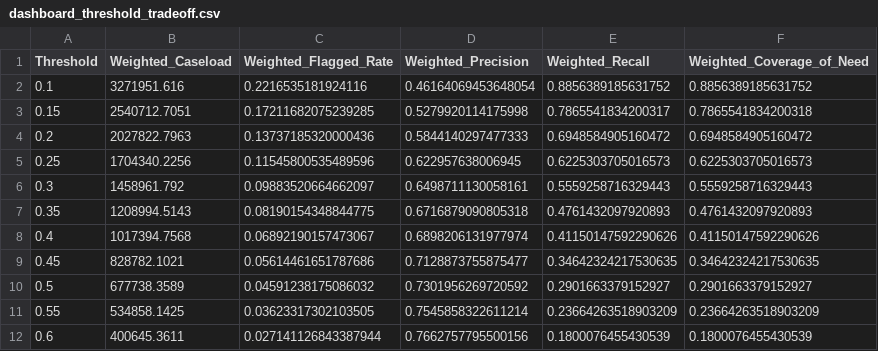
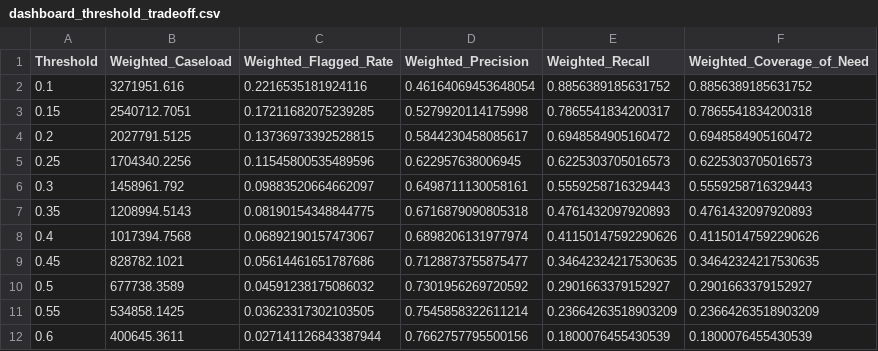
Before and after one commit to Theeyecode/Housing-Stress-Canada, a CSV file: artifacts/dashboard_threshold_tradeoff.csv, drawn as a sheet.

```diff
--- a/artifacts/dashboard_threshold_tradeoff.csv
+++ b/artifacts/dashboard_threshold_tradeoff.csv
@@ -3,3 +3,3 @@ Threshold,Weighted_Caseload,Weighted_Flagged_Rate,Weighted_Precision,Weighted_Re
 0.15,2540712.7051,0.17211682075239285,0.5279920114175998,0.7865541834200317,0.7865541834200318
-0.2,2027822.7963,0.13737185320000436,0.5844140297477333,0.6948584905160472,0.6948584905160472
+0.2,2027791.5125,0.13736973392528815,0.5844230458085617,0.6948584905160472,0.6948584905160472
 0.25,1704340.2256,0.11545800535489596,0.622957638006945,0.6225303705016573,0.6225303705016573
```
Also changed, not shown: artifacts/pstir_robustness.csv, 3 other files.
